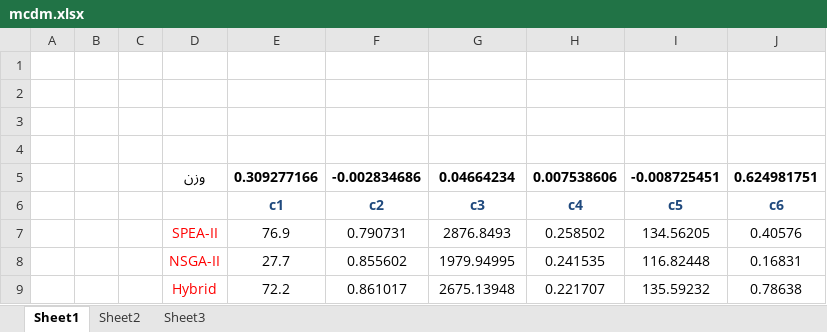
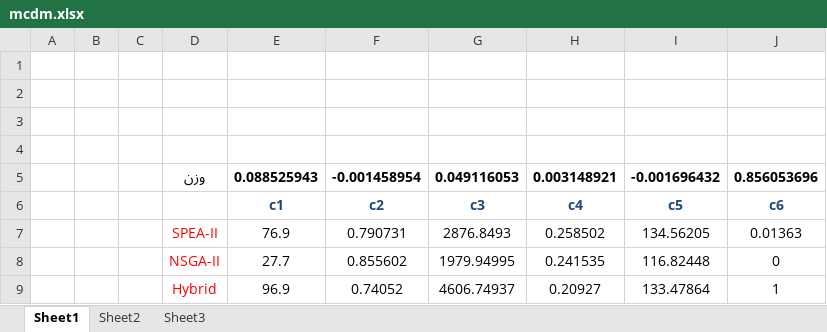
Before and after one commit to raforoutan/upmsp, an Excel workbook: Case study/Vikor/mcdm.xlsx, sheet Sheet1, drawn as a sheet; values as stored, in another font and other column widths than the file's, no borders; removed rows and columns are numbered as before the commit, all else as after; the diff names each change by its address in the sheet, - before the commit and + after, or states it on an @@ line.

```diff
--- a/Case study/Vikor/mcdm.xlsx (sheet Sheet1)
+++ b/Case study/Vikor/mcdm.xlsx (sheet Sheet1)
-row 5:  |  |  | وزن | 0.309277166 | -0.002834686 | 0.04664234 | 0.007538606 | -0.008725451 | 0.624981751
+row 5:  |  |  | وزن | 0.088525943 | -0.001458954 | 0.049116053 | 0.003148921 | -0.001696432 | 0.856053696
-J7: 0.40576
+J7: 0.01363
-J8: 0.16831
+J8: 0
-row 9:  |  |  | Hybrid | 72.2 | 0.861017 | 2675.13948 | 0.221707 | 135.59232 | 0.78638
+row 9:  |  |  | Hybrid | 96.9 | 0.74052 | 4606.74937 | 0.20927 | 133.47864 | 1
```
Also changed, not shown: Case study/Num Res.xlsx, 8 other files.
